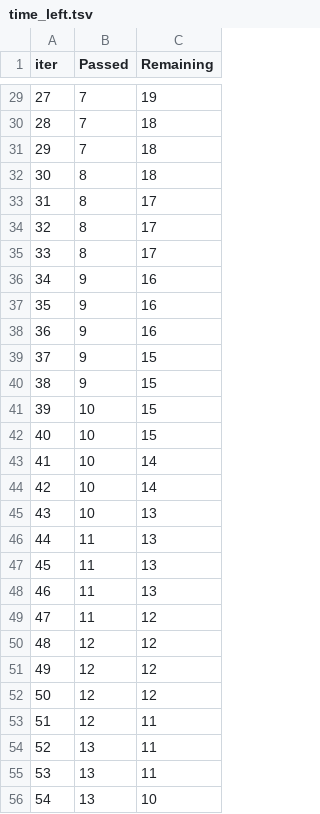
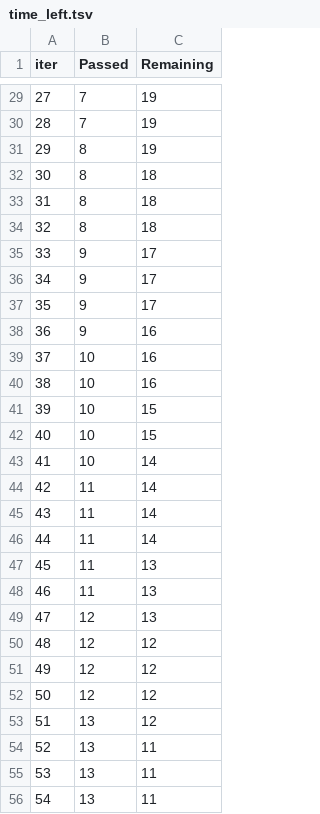
Before and after one commit to jabhij/MLOPS, a TSV file: catboost_info/time_left.tsv, drawn as a sheet; only a part is shown, gaps mark what is left out; the diff covers the shown part only.

```diff
--- a/catboost_info/time_left.tsv
+++ b/catboost_info/time_left.tsv
@@ -29,13 +29,13 @@ iter	Passed	Remaining
 27	7	19
-28	7	18
-29	7	18
+28	7	19
+29	8	19
 30	8	18
-31	8	17
-32	8	17
-33	8	17
-34	9	16
-35	9	16
+31	8	18
+32	8	18
+33	9	17
+34	9	17
+35	9	17
 36	9	16
-37	9	15
-38	9	15
+37	10	16
+38	10	16
 39	10	15
@@ -43,8 +43,8 @@ iter	Passed	Remaining
 41	10	14
-42	10	14
-43	10	13
-44	11	13
+42	11	14
+43	11	14
+44	11	14
 45	11	13
 46	11	13
-47	11	12
+47	12	13
 48	12	12
@@ -52,5 +52,5 @@ iter	Passed	Remaining
 50	12	12
-51	12	11
+51	13	12
 52	13	11
 53	13	11
-54	13	10
+54	13	11
```
Also changed, not shown: 78 edited cells elsewhere in this file, 9 other files.
